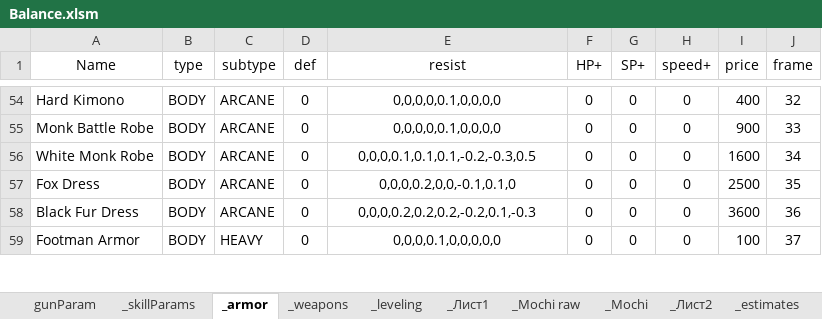
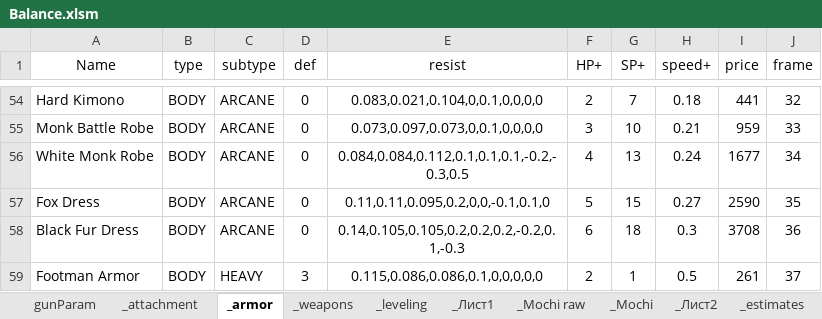
Before and after one commit to VitalyZaborov/ew8, an Excel workbook: GameParams/Balance.xlsm, sheet _armor, drawn as a sheet; only a part is shown, gaps mark what is left out; values as stored, in another font and other column widths than the file's, no borders; the diff covers the shown part only; the diff names each change by its address in the sheet, - before the commit and + after, or states it on an @@ line.

```diff
--- a/GameParams/Balance.xlsm (sheet _armor)
+++ b/GameParams/Balance.xlsm (sheet _armor)
-sheet tab: _skillParams
+sheet tab: _attachment
-E54 (resist): 0,0,0,0,0.1,0,0,0,0
+E54 (resist): 0.083,0.021,0.104,0,0.1,0,0,0,0
-F54 (HP+): 0
+F54 (HP+): 2
-G54 (SP+): 0
+G54 (SP+): 7
-H54 (speed+): 0
+H54 (speed+): 0.18
-I54 (price): 400
+I54 (price): 441
-E55 (resist): 0,0,0,0,0.1,0,0,0,0
+E55 (resist): 0.073,0.097,0.073,0,0.1,0,0,0,0
-F55 (HP+): 0
+F55 (HP+): 3
-G55 (SP+): 0
+G55 (SP+): 10
-H55 (speed+): 0
+H55 (speed+): 0.21
-I55 (price): 900
+I55 (price): 959
-E56 (resist): 0,0,0,0.1,0.1,0.1,-0.2,-0.3,0.5
+E56 (resist): 0.084,0.084,0.112,0.1,0.1,0.1,-0.2,-0.3,0.5
-F56 (HP+): 0
+F56 (HP+): 4
-G56 (SP+): 0
+G56 (SP+): 13
-H56 (speed+): 0
+H56 (speed+): 0.24
-I56 (price): 1600
+I56 (price): 1677
-E57 (resist): 0,0,0,0.2,0,0,-0.1,0.1,0
+E57 (resist): 0.11,0.11,0.095,0.2,0,0,-0.1,0.1,0
-F57 (HP+): 0
+F57 (HP+): 5
-G57 (SP+): 0
+G57 (SP+): 15
-H57 (speed+): 0
+H57 (speed+): 0.27
-I57 (price): 2500
+I57 (price): 2590
-E58 (resist): 0,0,0,0.2,0.2,0.2,-0.2,0.1,-0.3
+E58 (resist): 0.14,0.105,0.105,0.2,0.2,0.2,-0.2,0.1,-0.3
-F58 (HP+): 0
+F58 (HP+): 6
-G58 (SP+): 0
+G58 (SP+): 18
-H58 (speed+): 0
+H58 (speed+): 0.3
-I58 (price): 3600
+I58 (price): 3708
-D59 (def): 0
+D59 (def): 3
-E59 (resist): 0,0,0,0.1,0,0,0,0,0
+E59 (resist): 0.115,0.086,0.086,0.1,0,0,0,0,0
-F59 (HP+): 0
+F59 (HP+): 2
-G59 (SP+): 0
+G59 (SP+): 1
-H59 (speed+): 0
+H59 (speed+): 0.5
-I59 (price): 100
+I59 (price): 261
```
Also changed, not shown: 1059 edited cells elsewhere in this sheet, sheet _weapons, sheet gunParam, 36 other files.
